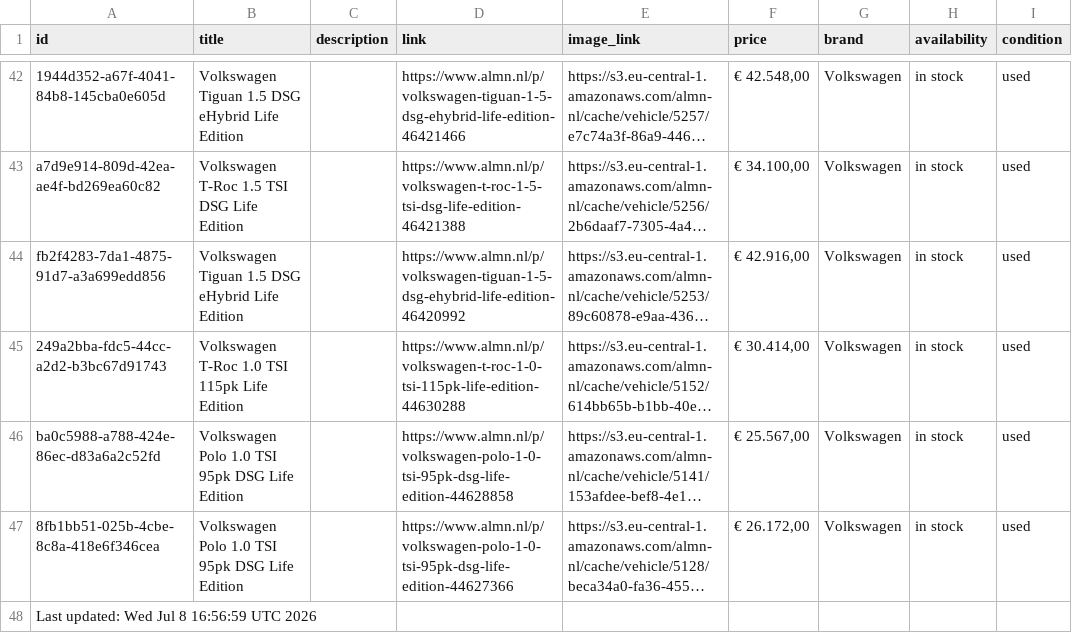
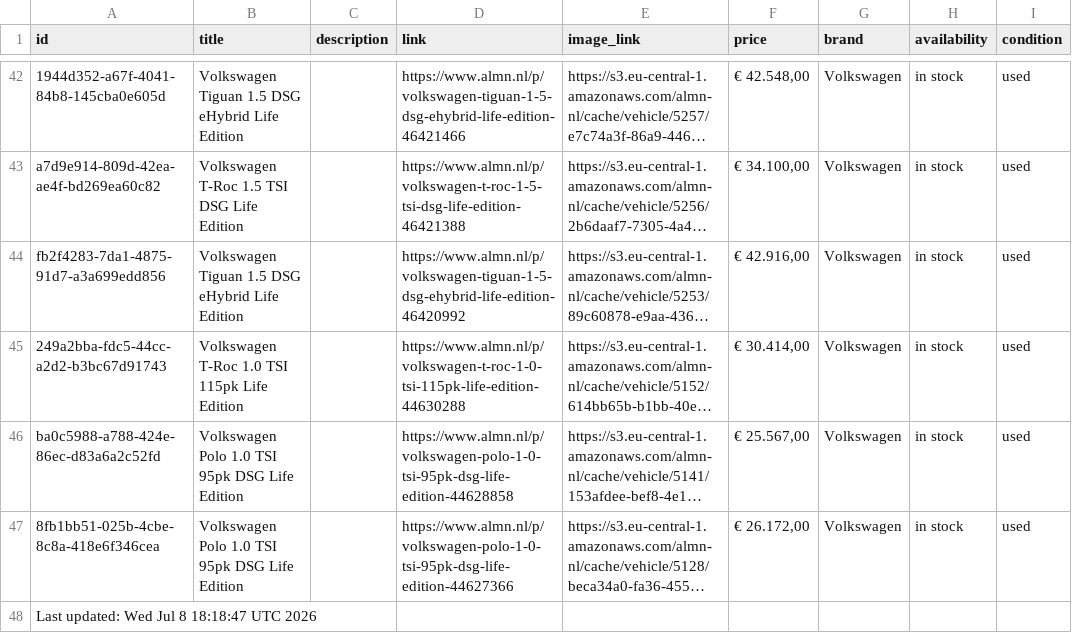
Before and after one commit to maxmovesmarketing/almn_zl, a CSV file: cars.csv, drawn as a sheet; only a part is shown, gaps mark what is left out; long unchanged cells end in …; the diff names each change by its address in the sheet, - before the commit and + after, or states it on an @@ line.

```diff
--- a/cars.csv
+++ b/cars.csv
-A48 (id): Last updated: Wed Jul 8 16:56:59 UTC 2026
+A48 (id): Last updated: Wed Jul 8 18:18:47 UTC 2026
```
